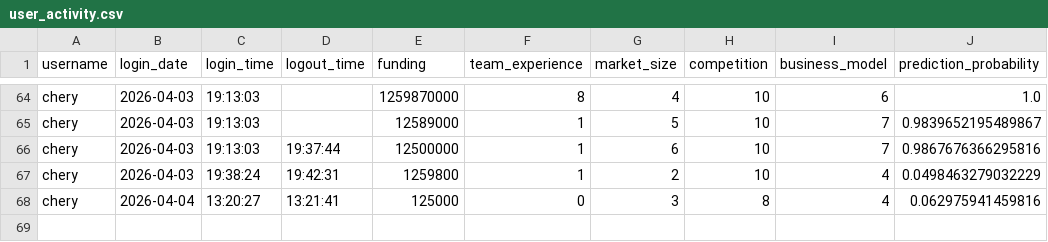
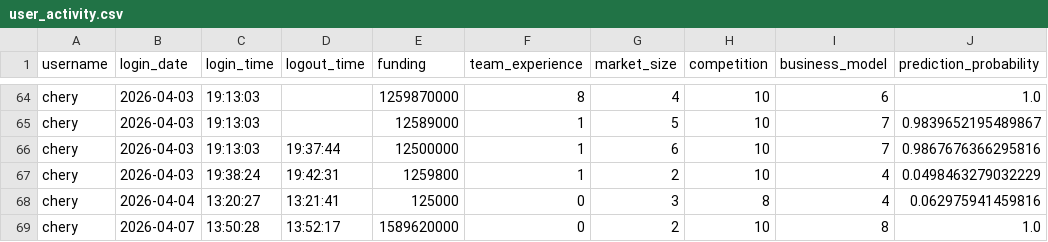
Before and after one commit to smitpatelai/collegeprectice, a CSV file: python program/Collage code/user_activity.csv, drawn as a sheet; only a part is shown, gaps mark what is left out; the diff names each change by its address in the sheet, - before the commit and + after, or states it on an @@ line.

Commit message:
user update in the data csv file

```diff
--- a/python program/Collage code/user_activity.csv
+++ b/python program/Collage code/user_activity.csv
+row 69: chery | 2026-04-07 | 13:50:28 | 13:52:17 | 1589620000 | 0 | 2 | 10 | 8 | 1.0
```
